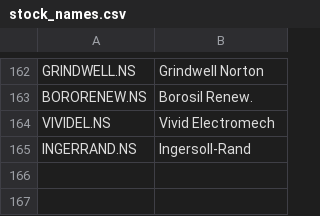
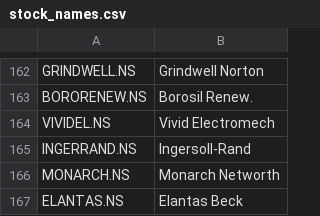
Before and after one commit to hitkarsh-singh/screener-tracker, a CSV file: data/stock_names.csv, drawn as a sheet; only a part is shown, gaps mark what is left out; the diff names each change by its address in the sheet, - before the commit and + after, or states it on an @@ line.

```diff
--- a/data/stock_names.csv
+++ b/data/stock_names.csv
+row 166: MONARCH.NS | Monarch Networth
+row 167: ELANTAS.NS | Elantas Beck
```
Also changed, not shown: data/current_holdings.csv, data/daily_changes.csv, 4 other files.
